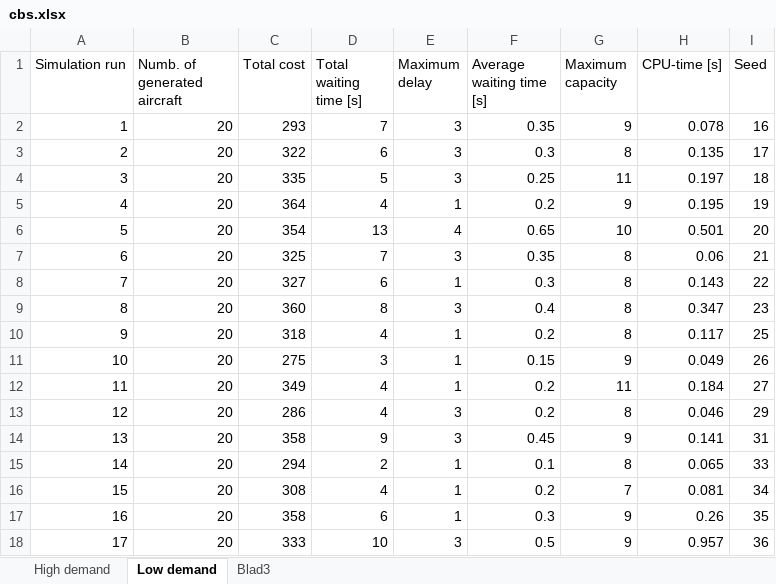
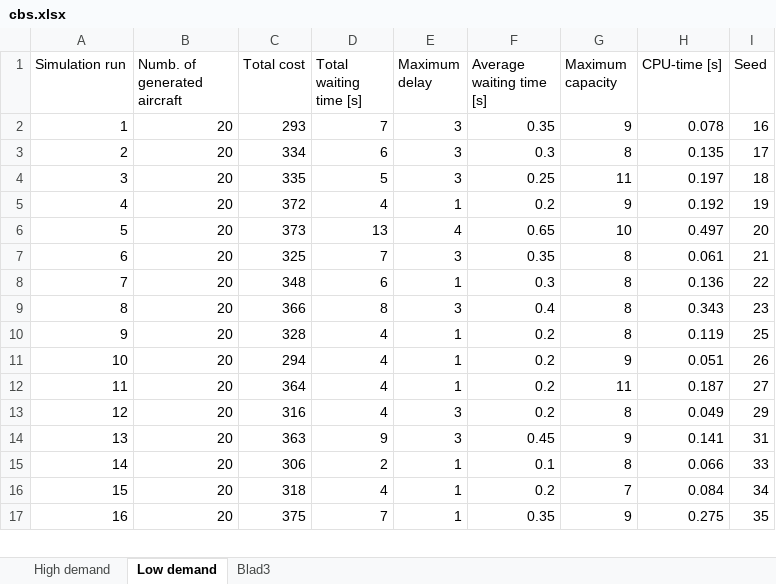
Before and after one commit to jillz-a/ABMS_assignment_2, an Excel workbook: cbs.xlsx, sheet Low demand, drawn as a sheet; only a part is shown; values as stored, in another font and other column widths than the file's, no borders; removed rows and columns are numbered as before the commit, all else as after; the diff covers the shown part only; the diff names each change by its address in the sheet, - before the commit and + after, or states it on an @@ line.

```diff
--- a/cbs.xlsx (sheet Low demand)
+++ b/cbs.xlsx (sheet Low demand)
-C3 (Total cost): 322
+C3 (Total cost): 334
-C5 (Total cost): 364
+C5 (Total cost): 372
-H5 (CPU-time [s]): 0.195
+H5 (CPU-time [s]): 0.192
-C6 (Total cost): 354
+C6 (Total cost): 373
-H6 (CPU-time [s]): 0.501
+H6 (CPU-time [s]): 0.497
-H7 (CPU-time [s]): 0.06
+H7 (CPU-time [s]): 0.061
-C8 (Total cost): 327
+C8 (Total cost): 348
-H8 (CPU-time [s]): 0.143
+H8 (CPU-time [s]): 0.136
-C9 (Total cost): 360
+C9 (Total cost): 366
-H9 (CPU-time [s]): 0.347
+H9 (CPU-time [s]): 0.343
-C10 (Total cost): 318
+C10 (Total cost): 328
-H10 (CPU-time [s]): 0.117
+H10 (CPU-time [s]): 0.119
-C11 (Total cost): 275
+C11 (Total cost): 294
-D11 (Total waiting time [s]): 3
+D11 (Total waiting time [s]): 4
-F11 (Average waiting time [s]): 0.15
+F11 (Average waiting time [s]): 0.2
-H11 (CPU-time [s]): 0.049
+H11 (CPU-time [s]): 0.051
-C12 (Total cost): 349
+C12 (Total cost): 364
-H12 (CPU-time [s]): 0.184
+H12 (CPU-time [s]): 0.187
-C13 (Total cost): 286
+C13 (Total cost): 316
-H13 (CPU-time [s]): 0.046
+H13 (CPU-time [s]): 0.049
-C14 (Total cost): 358
+C14 (Total cost): 363
-C15 (Total cost): 294
+C15 (Total cost): 306
-H15 (CPU-time [s]): 0.065
+H15 (CPU-time [s]): 0.066
-C16 (Total cost): 308
+C16 (Total cost): 318
-H16 (CPU-time [s]): 0.081
+H16 (CPU-time [s]): 0.084
-C17 (Total cost): 358
+C17 (Total cost): 375
-D17 (Total waiting time [s]): 6
+D17 (Total waiting time [s]): 7
-F17 (Average waiting time [s]): 0.3
+F17 (Average waiting time [s]): 0.35
-H17 (CPU-time [s]): 0.26
+H17 (CPU-time [s]): 0.275
-row 18: 17 | 20 | 333 | 10 | 3 | 0.5 | 9 | 0.957 | 36
```
Also changed, not shown: 3 added rows, 1 removed row, 145 edited cells and row numbers in column A elsewhere in this sheet, sheet High demand, sheet Blad3, 1 other file.
